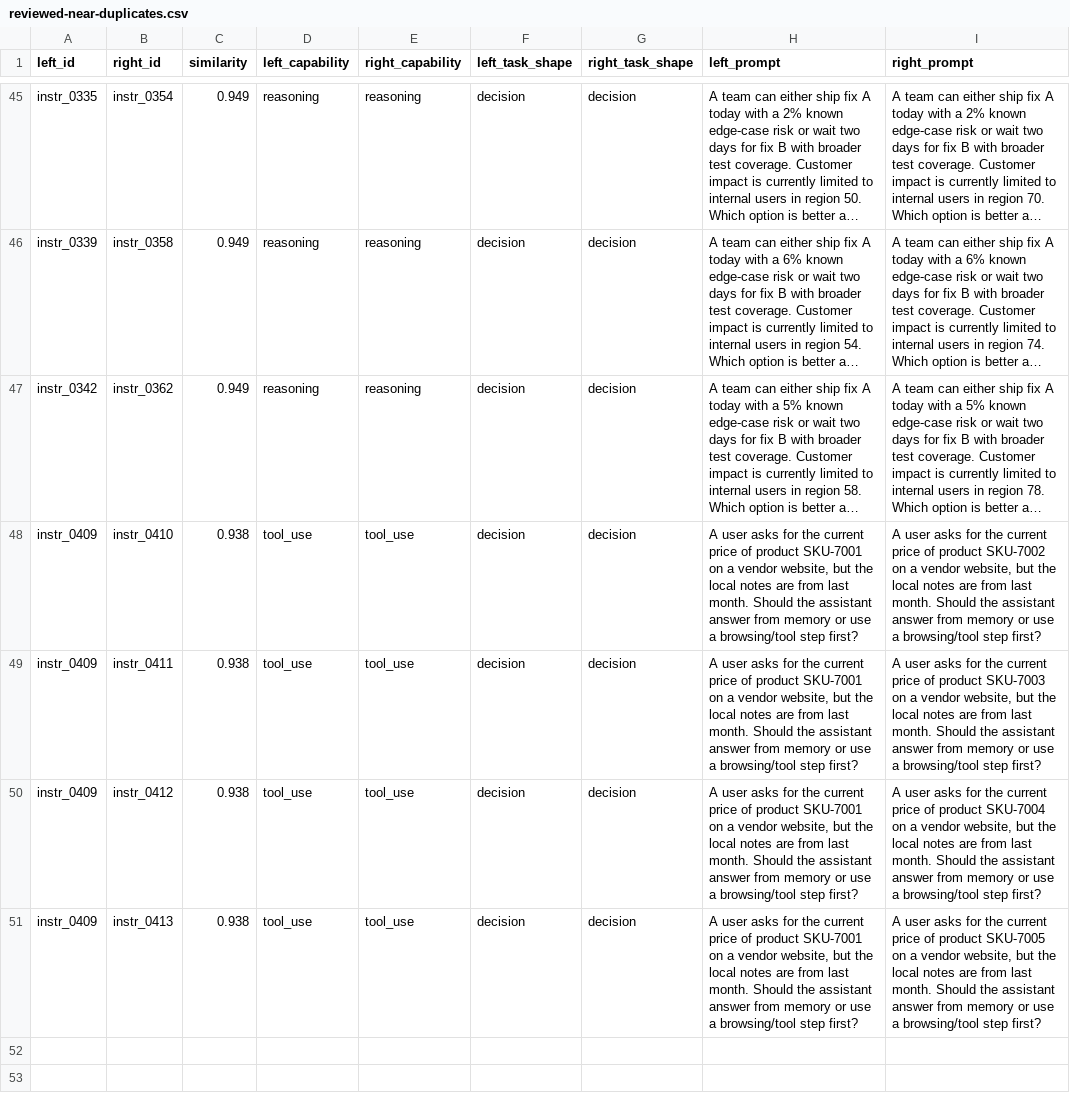
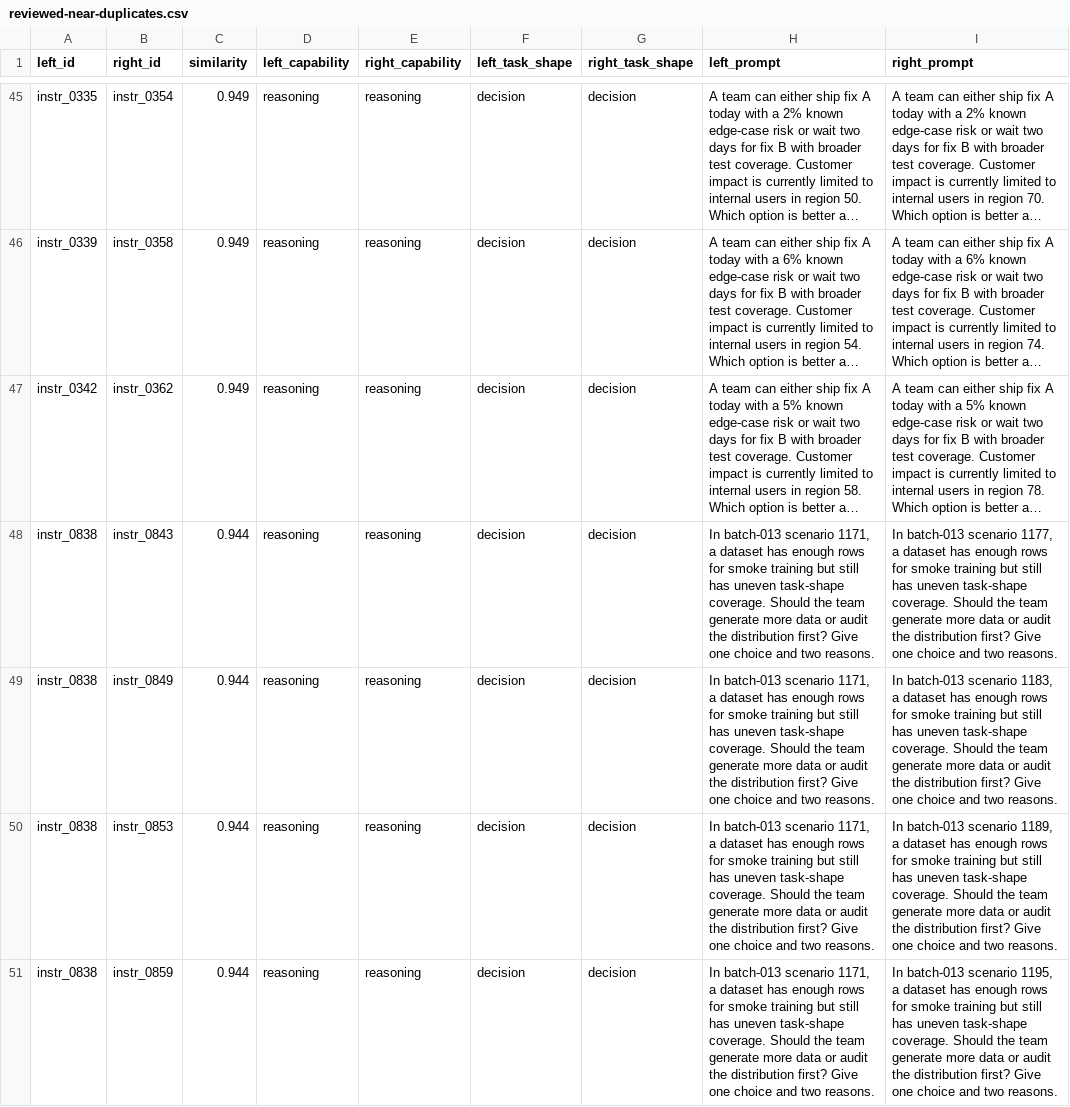
Before and after one commit to tomato414941/llm, a CSV file: tracks/leverage/runs/reviewed-near-duplicates.csv, drawn as a sheet; only a part is shown, gaps mark what is left out; long unchanged cells end in …; removed rows and columns are numbered as before the commit, all else as after; the diff names each change by its address in the sheet, - before the commit and + after, or states it on an @@ line.

Commit message:
data: add random pool batch 013

```diff
--- a/tracks/leverage/runs/reviewed-near-duplicates.csv
+++ b/tracks/leverage/runs/reviewed-near-duplicates.csv
-row 48: instr_0409 | instr_0410 | 0.938 | tool_use | tool_use | decision | decision | A user asks for the current price of product SKU-7001 on a vendor website, but the local notes are from last month. Should the assistant answer from memory or use a browsing/tool step first? | A user asks for the current price of product SKU-7002 on a vendor website, but the local notes are from last month. Should the assistant answer from memory or use a browsing/tool step first?
-row 49: instr_0409 | instr_0411 | 0.938 | tool_use | tool_use | decision | decision | A user asks for the current price of product SKU-7001 on a vendor website, but the local notes are from last month. Should the assistant answer from memory or use a browsing/tool step first? | A user asks for the current price of product SKU-7003 on a vendor website, but the local notes are from last month. Should the assistant answer from memory or use a browsing/tool step first?
-row 50: instr_0409 | instr_0412 | 0.938 | tool_use | tool_use | decision | decision | A user asks for the current price of product SKU-7001 on a vendor website, but the local notes are from last month. Should the assistant answer from memory or use a browsing/tool step first? | A user asks for the current price of product SKU-7004 on a vendor website, but the local notes are from last month. Should the assistant answer from memory or use a browsing/tool step first?
-row 51: instr_0409 | instr_0413 | 0.938 | tool_use | tool_use | decision | decision | A user asks for the current price of product SKU-7001 on a vendor website, but the local notes are from last month. Should the assistant answer from memory or use a browsing/tool step first? | A user asks for the current price of product SKU-7005 on a vendor website, but the local notes are from last month. Should the assistant answer from memory or use a browsing/tool step first?
+row 48: instr_0838 | instr_0843 | 0.944 | reasoning | reasoning | decision | decision | In batch-013 scenario 1171, a dataset has enough rows for smoke training but still has uneven task-shape coverage. Should the team generate more data or audit the distribution first? Give one choice and two reasons. | In batch-013 scenario 1177, a dataset has enough rows for smoke training but still has uneven task-shape coverage. Should the team generate more data or audit the distribution first? Give one choice and two reasons.
+row 49: instr_0838 | instr_0849 | 0.944 | reasoning | reasoning | decision | decision | In batch-013 scenario 1171, a dataset has enough rows for smoke training but still has uneven task-shape coverage. Should the team generate more data or audit the distribution first? Give one choice and two reasons. | In batch-013 scenario 1183, a dataset has enough rows for smoke training but still has uneven task-shape coverage. Should the team generate more data or audit the distribution first? Give one choice and two reasons.
+row 50: instr_0838 | instr_0853 | 0.944 | reasoning | reasoning | decision | decision | In batch-013 scenario 1171, a dataset has enough rows for smoke training but still has uneven task-shape coverage. Should the team generate more data or audit the distribution first? Give one choice and two reasons. | In batch-013 scenario 1189, a dataset has enough rows for smoke training but still has uneven task-shape coverage. Should the team generate more data or audit the distribution first? Give one choice and two reasons.
+row 51: instr_0838 | instr_0859 | 0.944 | reasoning | reasoning | decision | decision | In batch-013 scenario 1171, a dataset has enough rows for smoke training but still has uneven task-shape coverage. Should the team generate more data or audit the distribution first? Give one choice and two reasons. | In batch-013 scenario 1195, a dataset has enough rows for smoke training but still has uneven task-shape coverage. Should the team generate more data or audit the distribution first? Give one choice and two reasons.
```
Also changed, not shown: tracks/leverage/runs/capability-distribution.csv, tracks/leverage/runs/reviewed-provenance-distribution.csv, 7 other files.
